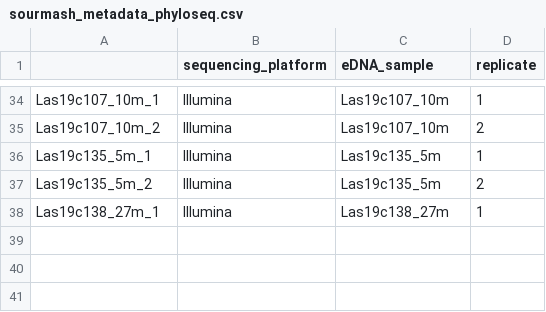
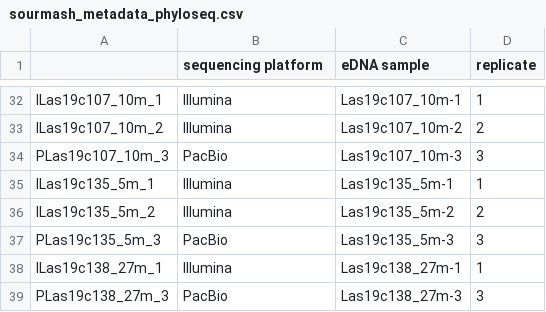
Before and after one commit to nvpatin/PacBio-Marine-Metagenomes, a CSV file: sourmash-stats/sourmash_metadata_phyloseq.csv, drawn as a sheet; only a part is shown, gaps mark what is left out; addresses are those after the commit; the diff covers the shown part only; the diff names each change by its address in the sheet, - before the commit and + after, or states it on an @@ line.

```diff
--- a/sourmash-stats/sourmash_metadata_phyloseq.csv
+++ b/sourmash-stats/sourmash_metadata_phyloseq.csv
-B1: sequencing_platform
+B1: sequencing platform
-C1: eDNA_sample
+C1: eDNA sample
-A32: Las19c107_10m_1
+A32: ILas19c107_10m_1
-C32 (eDNA sample): Las19c107_10m
+C32 (eDNA sample): Las19c107_10m-1
-A33: Las19c107_10m_2
+A33: ILas19c107_10m_2
-C33 (eDNA sample): Las19c107_10m
+C33 (eDNA sample): Las19c107_10m-2
+row 34: PLas19c107_10m_3 | PacBio | Las19c107_10m-3 | 3
-A35: Las19c135_5m_1
+A35: ILas19c135_5m_1
-C35 (eDNA sample): Las19c135_5m
+C35 (eDNA sample): Las19c135_5m-1
-A36: Las19c135_5m_2
+A36: ILas19c135_5m_2
-C36 (eDNA sample): Las19c135_5m
+C36 (eDNA sample): Las19c135_5m-2
+row 37: PLas19c135_5m_3 | PacBio | Las19c135_5m-3 | 3
-A38: Las19c138_27m_1
+A38: ILas19c138_27m_1
-C38 (eDNA sample): Las19c138_27m
+C38 (eDNA sample): Las19c138_27m-1
+row 39: PLas19c138_27m_3 | PacBio | Las19c138_27m-3 | 3
```
Also changed, not shown: 12 added rows, 14 removed rows and 36 edited cells elsewhere in this file, sourmash-stats/permanova_metadata.csv, 17 other files.
